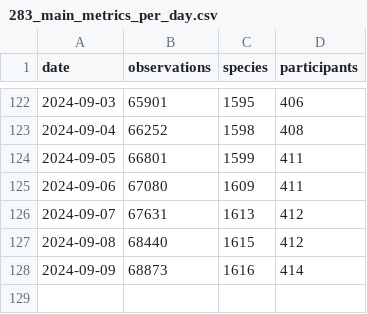
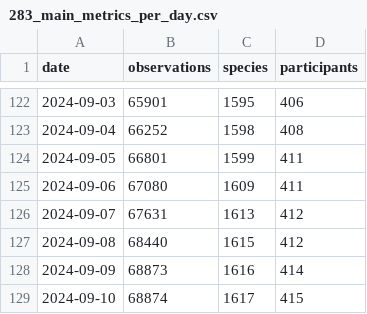
Before and after one commit to pynomaly/datawrapper_update, a CSV file: data/283_main_metrics_per_day.csv, drawn as a sheet; only a part is shown, gaps mark what is left out; the diff names each change by its address in the sheet, - before the commit and + after, or states it on an @@ line.

```diff
--- a/data/283_main_metrics_per_day.csv
+++ b/data/283_main_metrics_per_day.csv
+row 129: 2024-09-10 | 68874 | 1617 | 415
```
Also changed, not shown: 2 other files.
